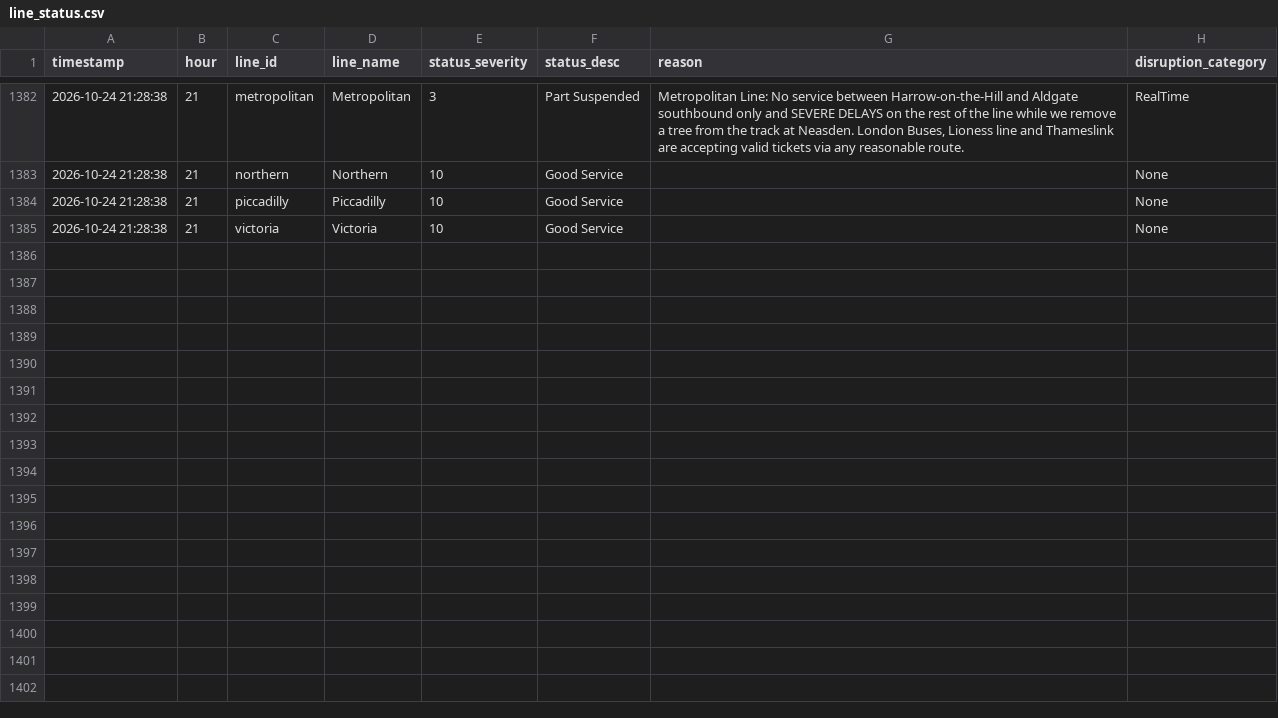
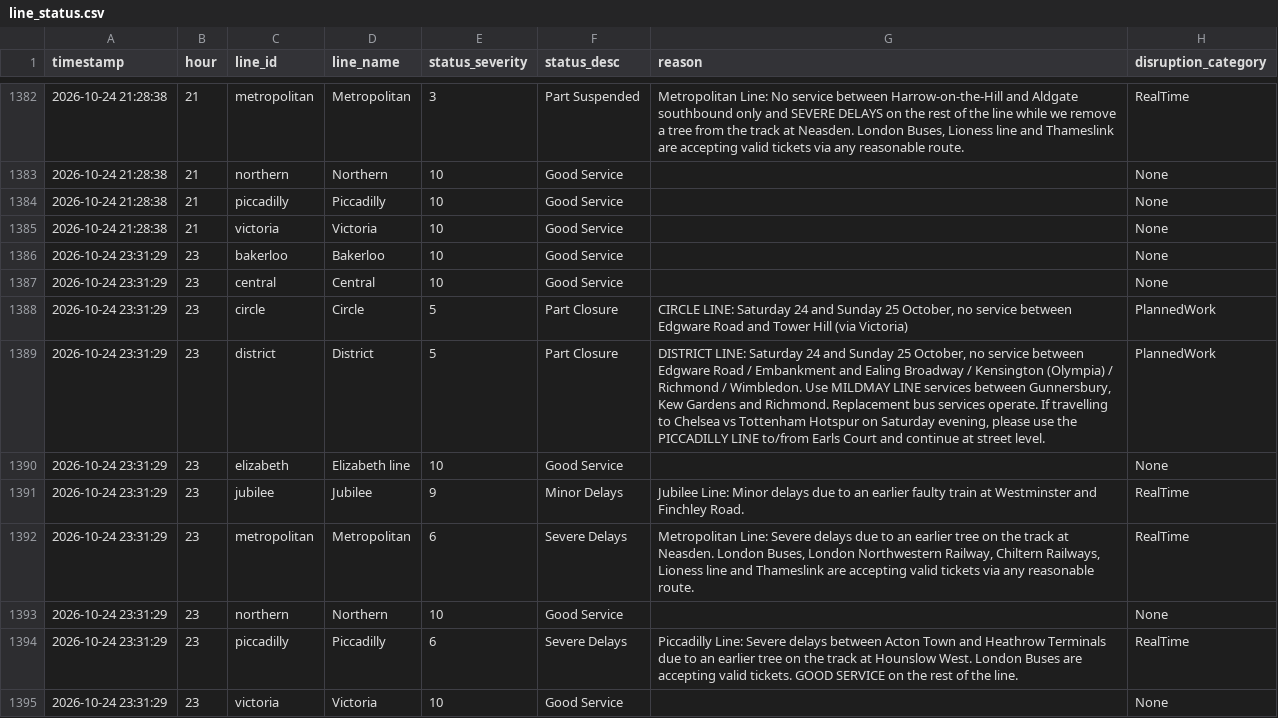
Before and after one commit to AbdulmalikAdam27/tfl-reliability-dashboard, a CSV file: data/line_status.csv, drawn as a sheet; only a part is shown, gaps mark what is left out; the diff names each change by its address in the sheet, - before the commit and + after, or states it on an @@ line.

```diff
--- a/data/line_status.csv
+++ b/data/line_status.csv
+row 1386: 2026-10-24 23:31:29 | 23 | bakerloo | Bakerloo | 10 | Good Service |  | None
+row 1387: 2026-10-24 23:31:29 | 23 | central | Central | 10 | Good Service |  | None
+row 1388: 2026-10-24 23:31:29 | 23 | circle | Circle | 5 | Part Closure | CIRCLE LINE: Saturday 24 and Sunday 25 October, no service between Edgware Road and Tower Hill (via Victoria) | PlannedWork
+row 1389: 2026-10-24 23:31:29 | 23 | district | District | 5 | Part Closure | DISTRICT LINE: Saturday 24 and Sunday 25 October, no service between Edgware Road / Embankment and Ealing Broadway / Kensington (Olympia) / Richmond / Wimbledon. Use MILDMAY LINE services between Gunnersbury, Kew Gardens and Richmond. Replacement bus services operate. If travelling to Chelsea vs Tottenham Hotspur on Saturday evening, please use the PICCADILLY LINE to/from Earls Court and continue at street level. | PlannedWork
+row 1390: 2026-10-24 23:31:29 | 23 | elizabeth | Elizabeth line | 10 | Good Service |  | None
+row 1391: 2026-10-24 23:31:29 | 23 | jubilee | Jubilee | 9 | Minor Delays | Jubilee Line: Minor delays due to an earlier faulty train at Westminster and Finchley Road. | RealTime
+row 1392: 2026-10-24 23:31:29 | 23 | metropolitan | Metropolitan | 6 | Severe Delays | Metropolitan Line: Severe delays due to an earlier tree on the track at Neasden. London Buses, London Northwestern Railway, Chiltern Railways, Lioness line and Thameslink are accepting valid tickets via any reasonable route. | RealTime
+row 1393: 2026-10-24 23:31:29 | 23 | northern | Northern | 10 | Good Service |  | None
+row 1394: 2026-10-24 23:31:29 | 23 | piccadilly | Piccadilly | 6 | Severe Delays | Piccadilly Line: Severe delays between Acton Town and Heathrow Terminals due to an earlier tree on the track at Hounslow West. London Buses are accepting valid tickets. GOOD SERVICE on the rest of the line. | RealTime
+row 1395: 2026-10-24 23:31:29 | 23 | victoria | Victoria | 10 | Good Service |  | None
```
Also changed, not shown: data/arrivals_summary.csv, data/reliability_summary.csv.
